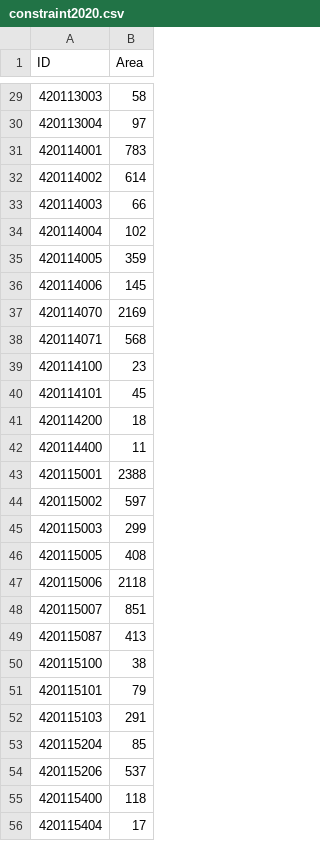
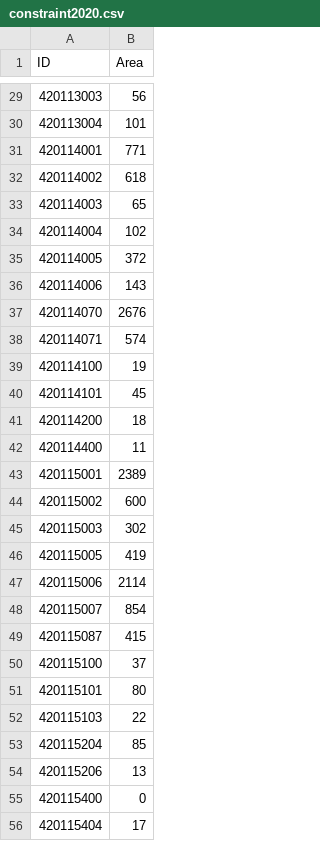
Before and after one commit to jingsam/CA, a CSV file: data/constraint2020.csv, drawn as a sheet; only a part is shown, gaps mark what is left out; the diff covers the shown part only.

```diff
--- a/data/constraint2020.csv
+++ b/data/constraint2020.csv
@@ -29,12 +29,12 @@ ID,Area
-420113003,58
-420113004,97
-420114001,783
-420114002,614
-420114003,66
+420113003,56
+420113004,101
+420114001,771
+420114002,618
+420114003,65
 420114004,102
-420114005,359
-420114006,145
-420114070,2169
-420114071,568
-420114100,23
+420114005,372
+420114006,143
+420114070,2676
+420114071,574
+420114100,19
 420114101,45
@@ -42,15 +42,15 @@ ID,Area
 420114400,11
-420115001,2388
-420115002,597
-420115003,299
-420115005,408
-420115006,2118
-420115007,851
-420115087,413
-420115100,38
-420115101,79
-420115103,291
+420115001,2389
+420115002,600
+420115003,302
+420115005,419
+420115006,2114
+420115007,854
+420115087,415
+420115100,37
+420115101,80
+420115103,22
 420115204,85
-420115206,537
-420115400,118
+420115206,13
+420115400,0
 420115404,17
```
Also changed, not shown: 43 edited cells elsewhere in this file, 1 other file.
